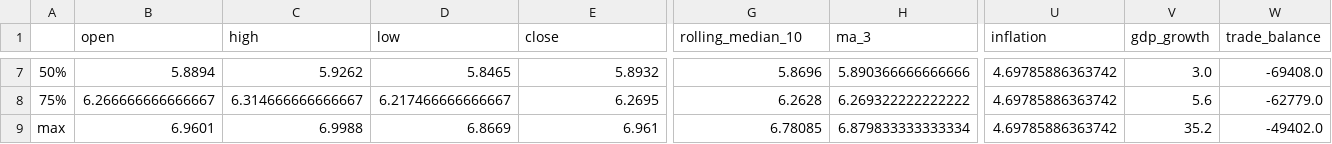
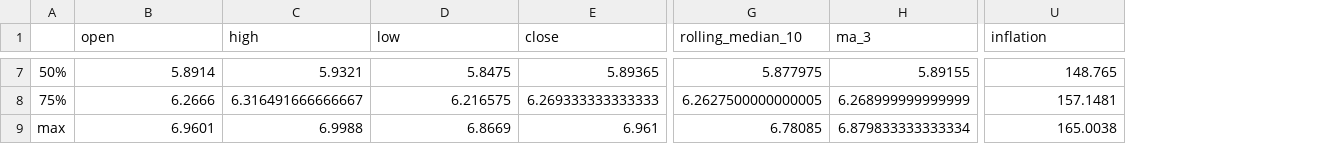
Before and after one commit to Vcomasseto8/ProjetData2, a CSV file: data/eda/summary_statistics.csv, drawn as a sheet; only a part is shown, gaps mark what is left out; removed rows and columns are numbered as before the commit, all else as after; the diff covers the shown part only; the diff names each change by its address in the sheet, - before the commit and + after, or states it on an @@ line.

```diff
--- a/data/eda/summary_statistics.csv
+++ b/data/eda/summary_statistics.csv
-column V (gdp_growth), rows 7-9: 3.0 | 5.6 | 35.2
-column W (trade_balance), rows 7-9: -69408.0 | -62779.0 | -49402.0
-B7 (open): 5.8894
+B7 (open): 5.8914
-C7 (high): 5.9262
+C7 (high): 5.9321
-D7 (low): 5.8465
+D7 (low): 5.8475
-E7 (close): 5.8932
+E7 (close): 5.89365
-G7 (rolling_median_10): 5.8696
+G7 (rolling_median_10): 5.877975
-H7 (ma_3): 5.890366666666666
+H7 (ma_3): 5.89155
-U7 (inflation): 4.69785886363742
+U7 (inflation): 148.765
-B8 (open): 6.266666666666667
+B8 (open): 6.2666
-C8 (high): 6.314666666666667
+C8 (high): 6.316491666666667
-D8 (low): 6.217466666666667
+D8 (low): 6.216575
-E8 (close): 6.2695
+E8 (close): 6.269333333333333
-G8 (rolling_median_10): 6.2628
+G8 (rolling_median_10): 6.2627500000000005
-H8 (ma_3): 6.269322222222222
+H8 (ma_3): 6.268999999999999
-U8 (inflation): 4.69785886363742
+U8 (inflation): 157.1481
-U9 (inflation): 4.69785886363742
+U9 (inflation): 165.0038
```
Also changed, not shown: 3 added rows, 3 removed rows and 38 edited cells elsewhere in this file, data/eda/missing_values.csv, data/exchange_rates.csv, 18 other files.
